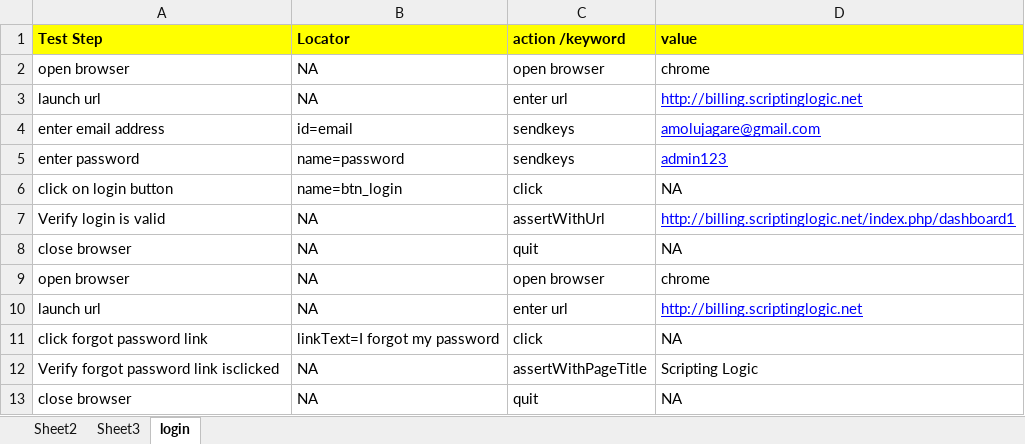
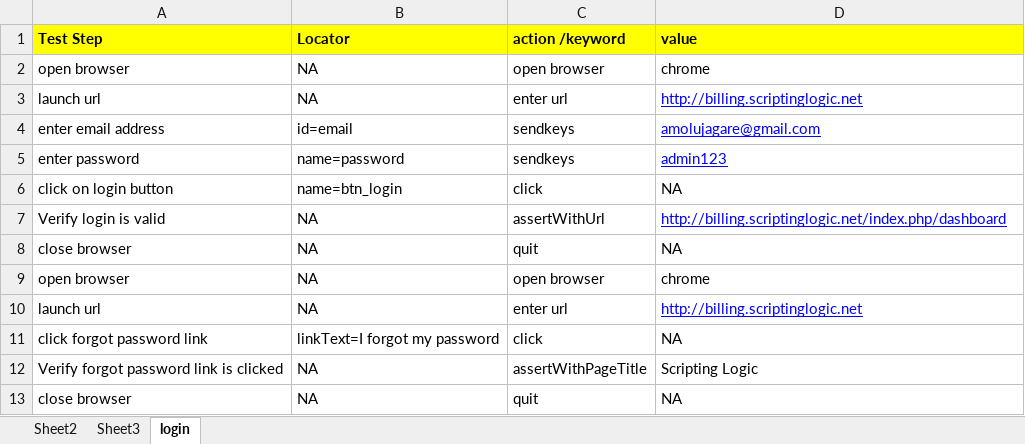
Before and after one commit to amolujagare123/KeyWordDrivenFramework, an Excel workbook: KeywordExcel/Keywords1.xlsx, sheet login, drawn as a sheet; values as stored, in another font and other column widths than the file's, no borders; the diff names each change by its address in the sheet, - before the commit and + after, or states it on an @@ line.

```diff
--- a/KeywordExcel/Keywords1.xlsx (sheet login)
+++ b/KeywordExcel/Keywords1.xlsx (sheet login)
-D7 (value): http://billing.scriptinglogic.net/index.php/dashboard1
+D7 (value): http://billing.scriptinglogic.net/index.php/dashboard
-A12 (Test Step): Verify forgot password link isclicked
+A12 (Test Step): Verify forgot password link is clicked
```
Also changed, not shown: 6 other files.
